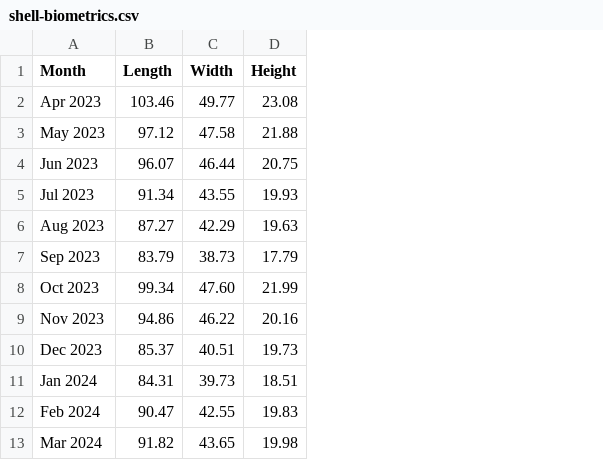
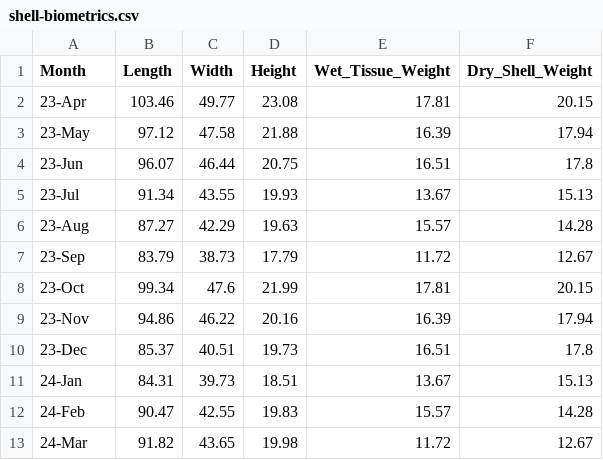
Before and after one commit to ff-usa/bau-mussel-dynamics, a CSV file: data/shell-biometrics.csv, drawn as a sheet; the diff names each change by its address in the sheet, - before the commit and + after, or states it on an @@ line.

Commit message:
add tissue and shell weights

```diff
--- a/data/shell-biometrics.csv
+++ b/data/shell-biometrics.csv
+column E (Wet_Tissue_Weight), rows 2-13: 17.81 | 16.39 | 16.51 | 13.67 | 15.57 | 11.72 | 17.81 | 16.39 | 16.51 | 13.67 | 15.57 | 11.72
+column F (Dry_Shell_Weight), rows 2-13: 20.15 | 17.94 | 17.8 | 15.13 | 14.28 | 12.67 | 20.15 | 17.94 | 17.8 | 15.13 | 14.28 | 12.67
-A2 (Month): Apr 2023
+A2 (Month): 23-Apr
-A3 (Month): May 2023
+A3 (Month): 23-May
-A4 (Month): Jun 2023
+A4 (Month): 23-Jun
-A5 (Month): Jul 2023
+A5 (Month): 23-Jul
-A6 (Month): Aug 2023
+A6 (Month): 23-Aug
-A7 (Month): Sep 2023
+A7 (Month): 23-Sep
-A8 (Month): Oct 2023
+A8 (Month): 23-Oct
-C8 (Width): 47.60
+C8 (Width): 47.6
-A9 (Month): Nov 2023
+A9 (Month): 23-Nov
-A10 (Month): Dec 2023
+A10 (Month): 23-Dec
-A11 (Month): Jan 2024
+A11 (Month): 24-Jan
-A12 (Month): Feb 2024
+A12 (Month): 24-Feb
-A13 (Month): Mar 2024
+A13 (Month): 24-Mar
```
Also changed, not shown: 1 other file.
